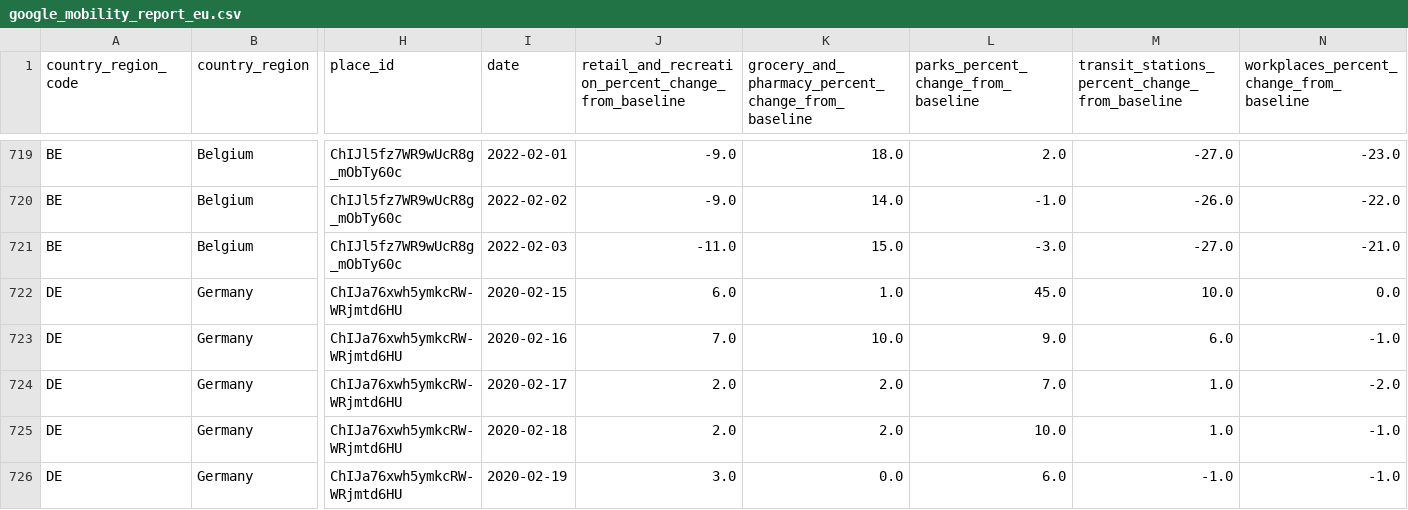
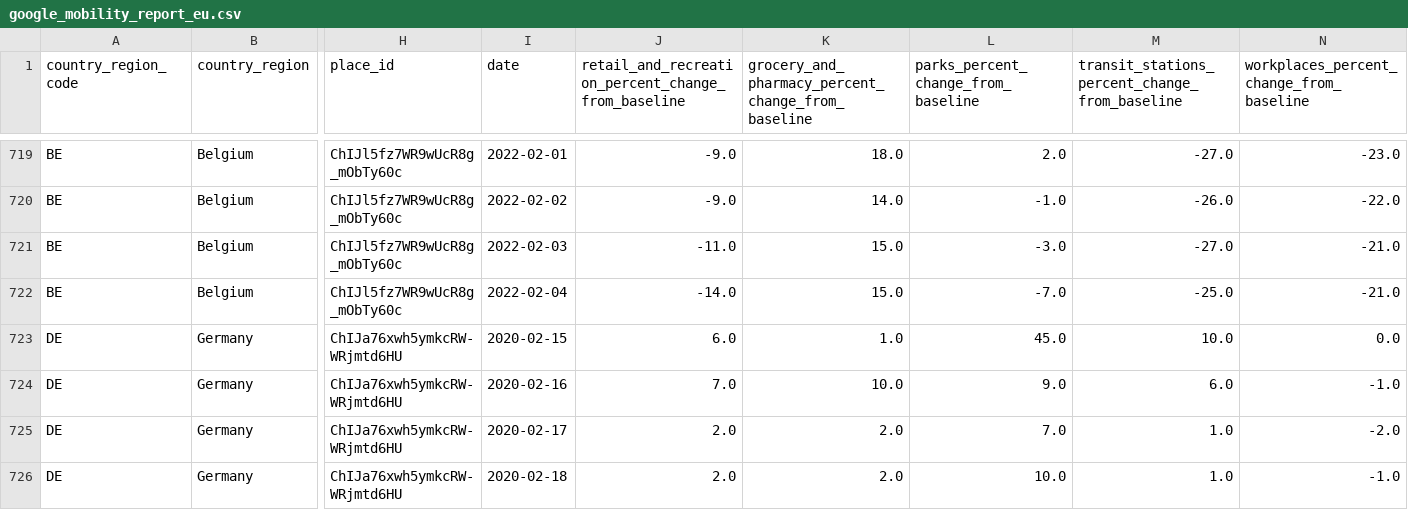
Before and after one commit to pschaus/covidatabe, a CSV file: static/csv/google_mobility_report_eu.csv, drawn as a sheet; only a part is shown, gaps mark what is left out; the shorter side is filled out with more unchanged rows; rows hold the shown columns only; the diff covers the shown part only; the diff names each change by its address in the sheet, - before the commit and + after, or states it on an @@ line.

```diff
--- a/static/csv/google_mobility_report_eu.csv
+++ b/static/csv/google_mobility_report_eu.csv
+row 722: BE | Belgium | ChIJl5fz7WR9wUcR8g_mObTy60c | 2022-02-04 | -14.0 | 15.0 | -7.0 | -25.0 | -21.0
```
Also changed, not shown: 9 added rows elsewhere in this file, 9 other files.
